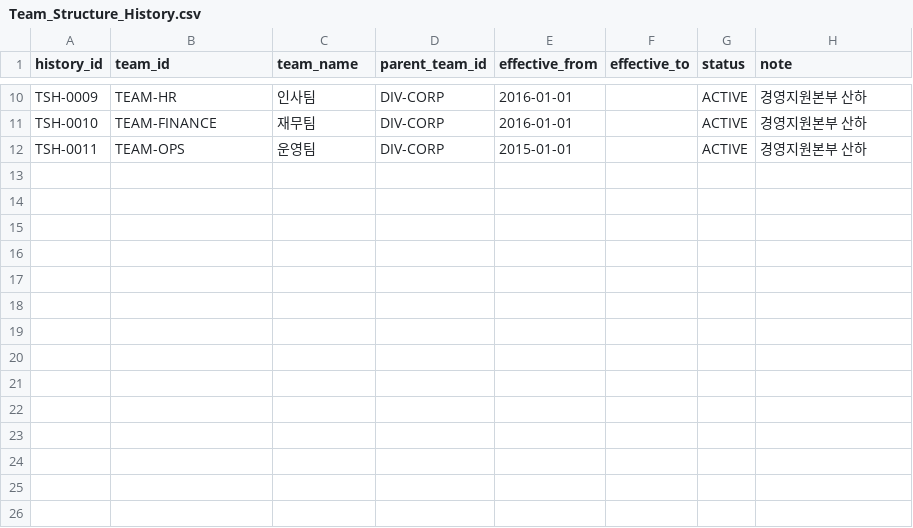
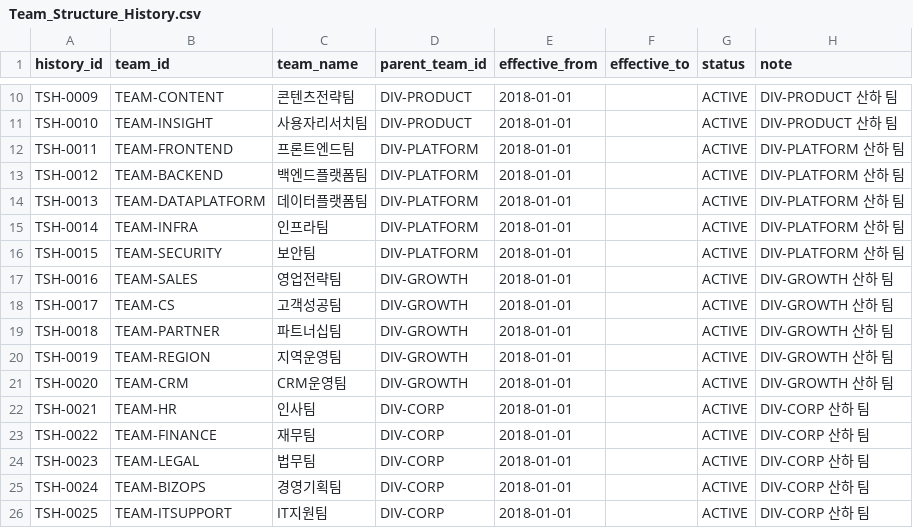
Before and after one commit to memorylane-dev/hr-side, a CSV file: data/current/Team_Structure_History.csv, drawn as a sheet; only a part is shown, gaps mark what is left out; the diff covers the shown part only; the diff names each change by its address in the sheet, - before the commit and + after, or states it on an @@ line.

```diff
--- a/data/current/Team_Structure_History.csv
+++ b/data/current/Team_Structure_History.csv
-B10 (team_id): TEAM-HR
+B10 (team_id): TEAM-CONTENT
-C10 (team_name): 인사팀
+C10 (team_name): 콘텐츠전략팀
-D10:D11 (parent_team_id): DIV-CORP
+D10:D11 (parent_team_id): DIV-PRODUCT
-E10:E11 (effective_from): 2016-01-01
+E10:E11 (effective_from): 2018-01-01
-H10:H11 (note): 경영지원본부 산하
+H10:H11 (note): DIV-PRODUCT 산하 팀
-B11 (team_id): TEAM-FINANCE
+B11 (team_id): TEAM-INSIGHT
-C11 (team_name): 재무팀
+C11 (team_name): 사용자리서치팀
-B12 (team_id): TEAM-OPS
+B12 (team_id): TEAM-FRONTEND
-C12 (team_name): 운영팀
+C12 (team_name): 프론트엔드팀
-D12 (parent_team_id): DIV-CORP
+D12 (parent_team_id): DIV-PLATFORM
-E12 (effective_from): 2015-01-01
+E12 (effective_from): 2018-01-01
-H12 (note): 경영지원본부 산하
+H12 (note): DIV-PLATFORM 산하 팀
+row 13: TSH-0012 | TEAM-BACKEND | 백엔드플랫폼팀 | DIV-PLATFORM | 2018-01-01 |  | ACTIVE | DIV-PLATFORM 산하 팀
+row 14: TSH-0013 | TEAM-DATAPLATFORM | 데이터플랫폼팀 | DIV-PLATFORM | 2018-01-01 |  | ACTIVE | DIV-PLATFORM 산하 팀
+row 15: TSH-0014 | TEAM-INFRA | 인프라팀 | DIV-PLATFORM | 2018-01-01 |  | ACTIVE | DIV-PLATFORM 산하 팀
+row 16: TSH-0015 | TEAM-SECURITY | 보안팀 | DIV-PLATFORM | 2018-01-01 |  | ACTIVE | DIV-PLATFORM 산하 팀
+row 17: TSH-0016 | TEAM-SALES | 영업전략팀 | DIV-GROWTH | 2018-01-01 |  | ACTIVE | DIV-GROWTH 산하 팀
+row 18: TSH-0017 | TEAM-CS | 고객성공팀 | DIV-GROWTH | 2018-01-01 |  | ACTIVE | DIV-GROWTH 산하 팀
+row 19: TSH-0018 | TEAM-PARTNER | 파트너십팀 | DIV-GROWTH | 2018-01-01 |  | ACTIVE | DIV-GROWTH 산하 팀
+row 20: TSH-0019 | TEAM-REGION | 지역운영팀 | DIV-GROWTH | 2018-01-01 |  | ACTIVE | DIV-GROWTH 산하 팀
+row 21: TSH-0020 | TEAM-CRM | CRM운영팀 | DIV-GROWTH | 2018-01-01 |  | ACTIVE | DIV-GROWTH 산하 팀
+row 22: TSH-0021 | TEAM-HR | 인사팀 | DIV-CORP | 2018-01-01 |  | ACTIVE | DIV-CORP 산하 팀
+row 23: TSH-0022 | TEAM-FINANCE | 재무팀 | DIV-CORP | 2018-01-01 |  | ACTIVE | DIV-CORP 산하 팀
+row 24: TSH-0023 | TEAM-LEGAL | 법무팀 | DIV-CORP | 2018-01-01 |  | ACTIVE | DIV-CORP 산하 팀
+row 25: TSH-0024 | TEAM-BIZOPS | 경영기획팀 | DIV-CORP | 2018-01-01 |  | ACTIVE | DIV-CORP 산하 팀
+row 26: TSH-0025 | TEAM-ITSUPPORT | IT지원팀 | DIV-CORP | 2018-01-01 |  | ACTIVE | DIV-CORP 산하 팀
```
Also changed, not shown: 31 edited cells elsewhere in this file, data/current/Leave_Periods.csv, data/current/Role_Assignments.csv, 14 other files.
